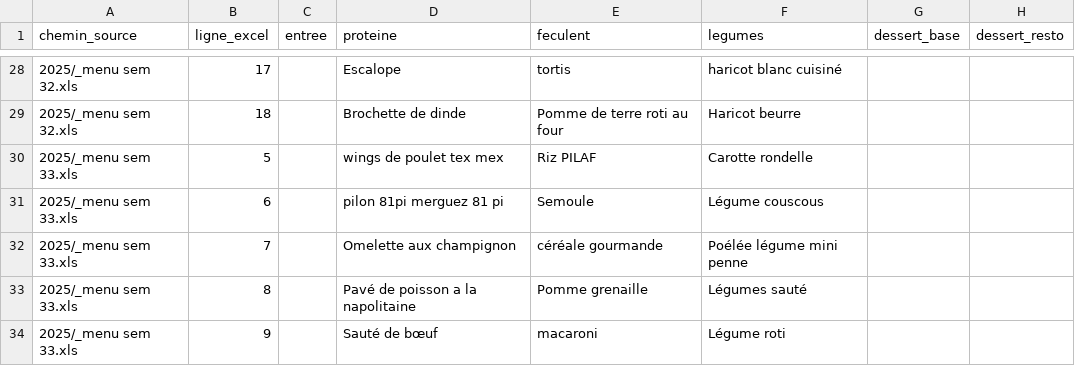
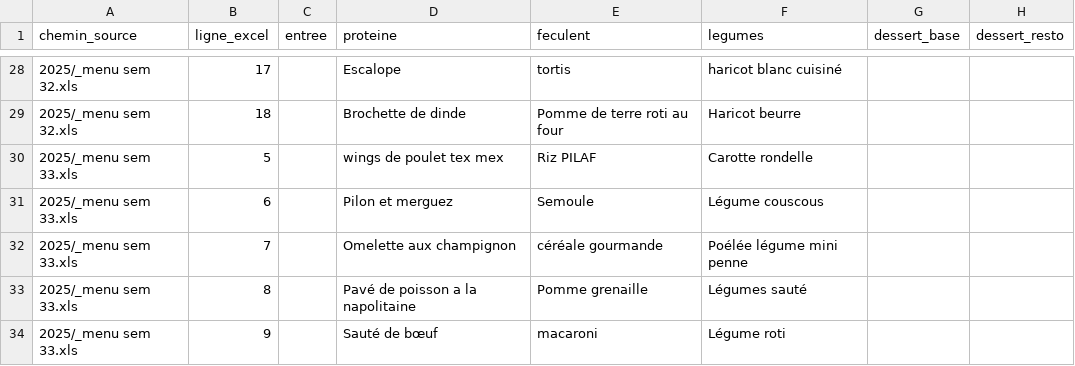
Before and after one commit to DineJ/IA_Asolidr, a CSV file: data/processed/historique_menus_2025.csv, drawn as a sheet; only a part is shown, gaps mark what is left out.

```diff
--- a/data/processed/historique_menus_2025.csv
+++ b/data/processed/historique_menus_2025.csv
@@ -30,3 +30,3 @@
 2025/_menu sem 33.xls;5;;wings de poulet tex mex;Riz PILAF;Carotte rondelle;;
-2025/_menu sem 33.xls;6;;pilon 81pi merguez 81 pi;Semoule;Légume couscous;;
+2025/_menu sem 33.xls;6;;Pilon et merguez;Semoule;Légume couscous;;
 2025/_menu sem 33.xls;7;;Omelette aux champignon;céréale gourmande;Poélée légume mini penne;;
```
Also changed, not shown: data/processed/historique_menus_2026.csv.
